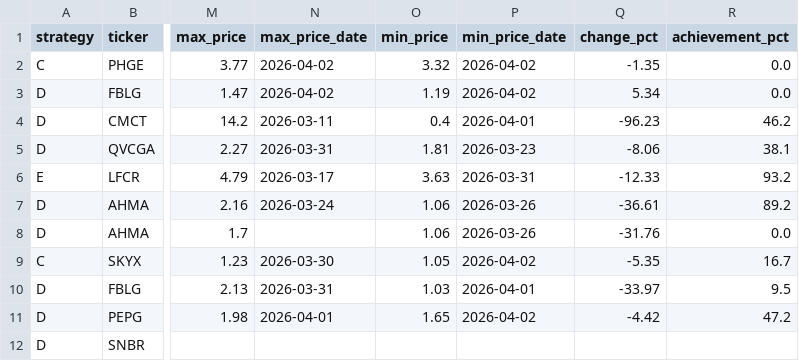
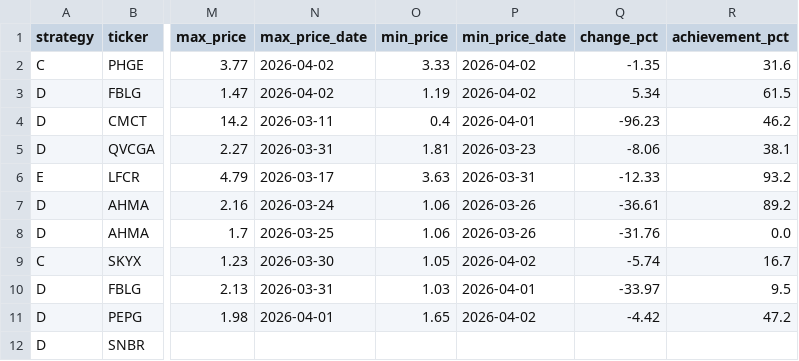
Before and after one commit to jayc950807/surge-scanner, a CSV file: data/open_positions.csv, drawn as a sheet; only a part is shown, gaps mark what is left out; the diff names each change by its address in the sheet, - before the commit and + after, or states it on an @@ line.

```diff
--- a/data/open_positions.csv
+++ b/data/open_positions.csv
-O2 (min_price): 3.32
+O2 (min_price): 3.33
-R2 (achievement_pct): 0.0
+R2 (achievement_pct): 31.6
-R3 (achievement_pct): 0.0
+R3 (achievement_pct): 61.5
-N8 (max_price_date): (empty)
+N8 (max_price_date): 2026-03-25
-Q9 (change_pct): -5.35
+Q9 (change_pct): -5.74
```
Also changed, not shown: data/history.csv, 3 other files.
